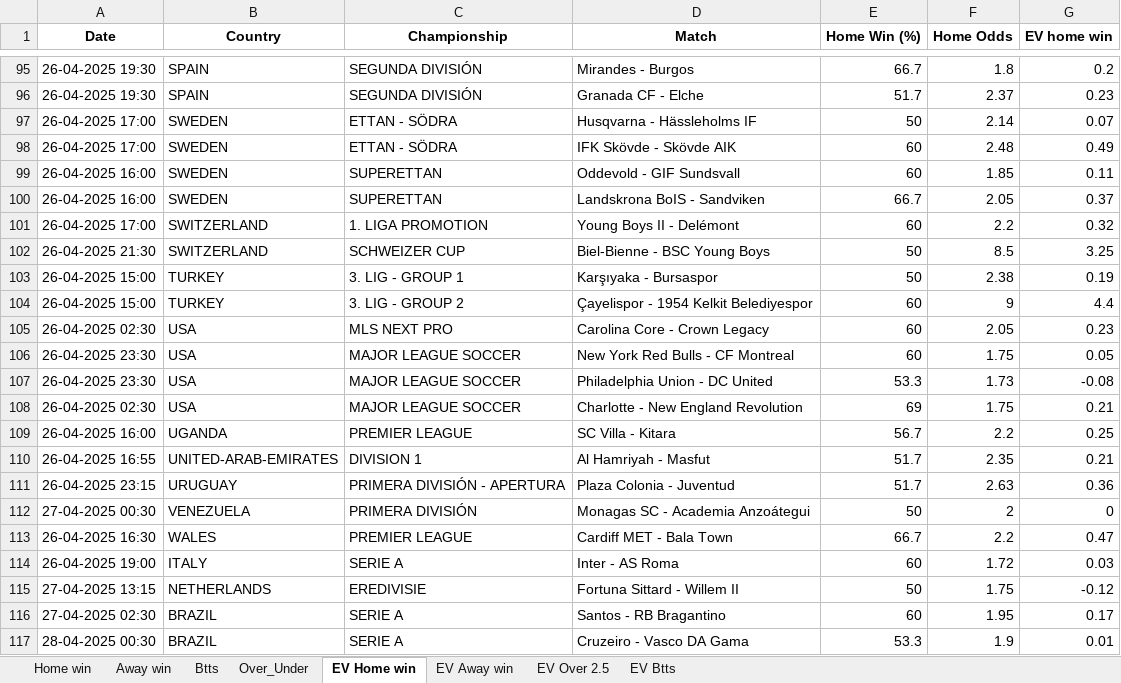
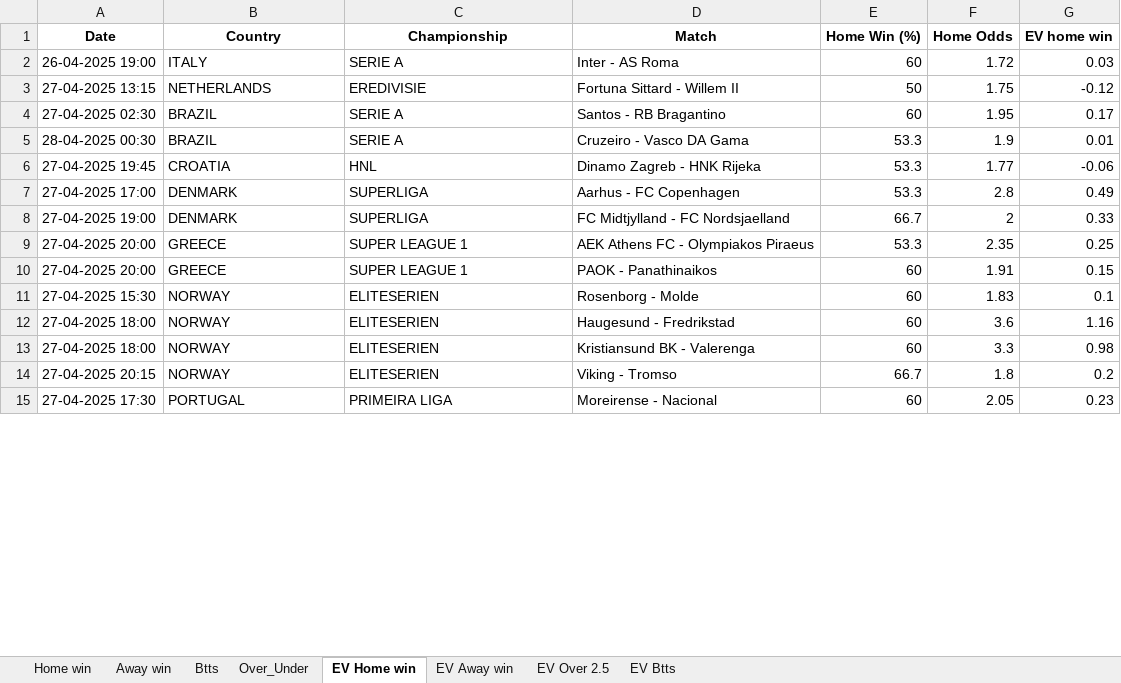
Before and after one commit to dcosta-da/soccer_predictions_scraper, an Excel workbook: scraper/data/betclever_predictions.xlsx, sheet EV Home win, drawn as a sheet; only a part is shown, gaps mark what is left out; the shorter side is filled out with more unchanged rows; values as stored, in another font and other column widths than the file's, no borders; removed rows and columns are numbered as before the commit, all else as after; the diff covers the shown part only; the diff names each change by its address in the sheet, - before the commit and + after, or states it on an @@ line.

```diff
--- a/scraper/data/betclever_predictions.xlsx (sheet EV Home win)
+++ b/scraper/data/betclever_predictions.xlsx (sheet EV Home win)
-row 95: 26-04-2025 19:30 | SPAIN | SEGUNDA DIVISIÓN | Mirandes - Burgos | 66.7 | 1.8 | 0.2
-row 96: 26-04-2025 19:30 | SPAIN | SEGUNDA DIVISIÓN | Granada CF - Elche | 51.7 | 2.37 | 0.23
-row 97: 26-04-2025 17:00 | SWEDEN | ETTAN - SÖDRA | Husqvarna - Hässleholms IF | 50 | 2.14 | 0.07
-row 98: 26-04-2025 17:00 | SWEDEN | ETTAN - SÖDRA | IFK Skövde - Skövde AIK | 60 | 2.48 | 0.49
-row 99: 26-04-2025 16:00 | SWEDEN | SUPERETTAN | Oddevold - GIF Sundsvall | 60 | 1.85 | 0.11
-row 100: 26-04-2025 16:00 | SWEDEN | SUPERETTAN | Landskrona BoIS - Sandviken | 66.7 | 2.05 | 0.37
-row 101: 26-04-2025 17:00 | SWITZERLAND | 1. LIGA PROMOTION | Young Boys II - Delémont | 60 | 2.2 | 0.32
-row 102: 26-04-2025 21:30 | SWITZERLAND | SCHWEIZER CUP | Biel-Bienne - BSC Young Boys | 50 | 8.5 | 3.25
-row 103: 26-04-2025 15:00 | TURKEY | 3. LIG - GROUP 1 | Karşıyaka - Bursaspor | 50 | 2.38 | 0.19
-row 104: 26-04-2025 15:00 | TURKEY | 3. LIG - GROUP 2 | Çayelispor - 1954 Kelkit Belediyespor | 60 | 9 | 4.4
-row 105: 26-04-2025 02:30 | USA | MLS NEXT PRO | Carolina Core - Crown Legacy | 60 | 2.05 | 0.23
-row 106: 26-04-2025 23:30 | USA | MAJOR LEAGUE SOCCER | New York Red Bulls - CF Montreal | 60 | 1.75 | 0.05
-row 107: 26-04-2025 23:30 | USA | MAJOR LEAGUE SOCCER | Philadelphia Union - DC United | 53.3 | 1.73 | -0.08
-row 108: 26-04-2025 02:30 | USA | MAJOR LEAGUE SOCCER | Charlotte - New England Revolution | 69 | 1.75 | 0.21
-row 109: 26-04-2025 16:00 | UGANDA | PREMIER LEAGUE | SC Villa - Kitara | 56.7 | 2.2 | 0.25
-row 110: 26-04-2025 16:55 | UNITED-ARAB-EMIRATES | DIVISION 1 | Al Hamriyah - Masfut | 51.7 | 2.35 | 0.21
-row 111: 26-04-2025 23:15 | URUGUAY | PRIMERA DIVISIÓN - APERTURA | Plaza Colonia - Juventud | 51.7 | 2.63 | 0.36
-row 112: 27-04-2025 00:30 | VENEZUELA | PRIMERA DIVISIÓN | Monagas SC - Academia Anzoátegui | 50 | 2 | 0
-row 113: 26-04-2025 16:30 | WALES | PREMIER LEAGUE | Cardiff MET - Bala Town | 66.7 | 2.2 | 0.47
```
Also changed, not shown: 69 added rows and 96 removed rows elsewhere in this sheet, sheet EV Btts, sheet EV Away win, sheet EV Over 2.5, sheet Over_Under, sheet Btts, sheet Home win, 1 more sheet.
